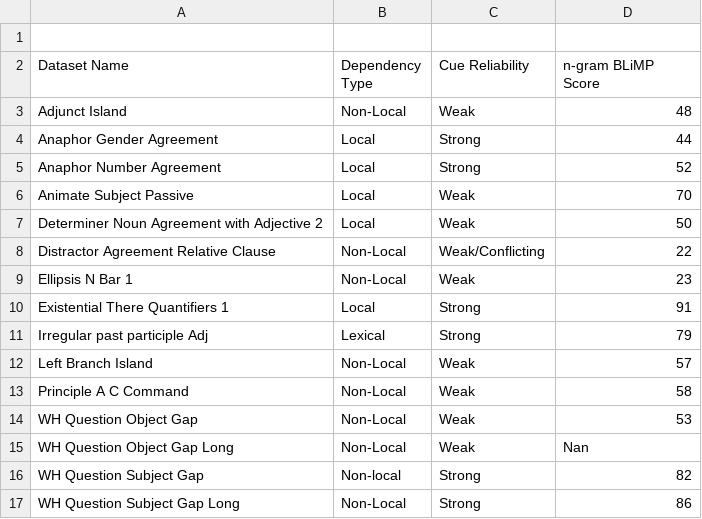
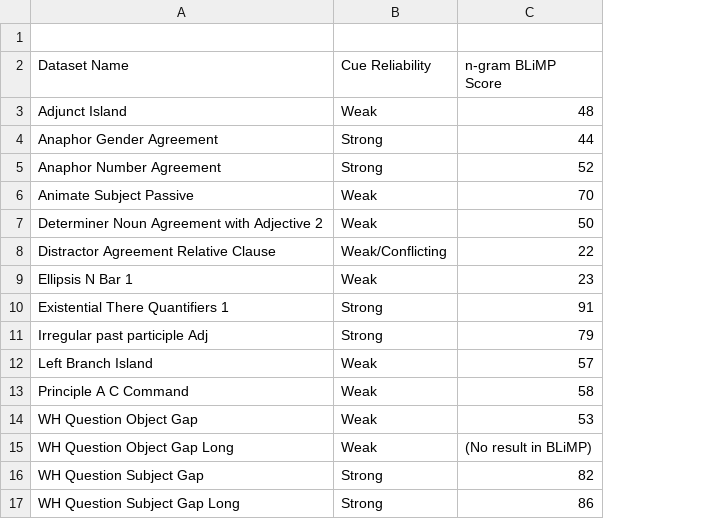
Before and after one commit to ramjanarthan/impossible-languages, a CSV file: data_generation/generation_projects/impossible_blimp/grammatical_phenomena_table.csv, drawn as a sheet; removed rows and columns are numbered as before the commit, all else as after; the diff names each change by its address in the sheet, - before the commit and + after, or states it on an @@ line.

Commit message:
Remove dependency type in grammatical phenomena classification

```diff
--- a/data_generation/generation_projects/impossible_blimp/grammatical_phenomena_table.csv
+++ b/data_generation/generation_projects/impossible_blimp/grammatical_phenomena_table.csv
-column B (Dependency Type), rows 3-17: Non-Local | Local | Local | Local | Local | Non-Local | Non-Local | Local | Lexical | Non-Local | Non-Local | Non-Local | Non-Local | Non-local | Non-Local
-C15 (n-gram BLiMP Score): Nan
+C15 (n-gram BLiMP Score): (No result in BLiMP)
```
Also changed, not shown: 2 other files.
